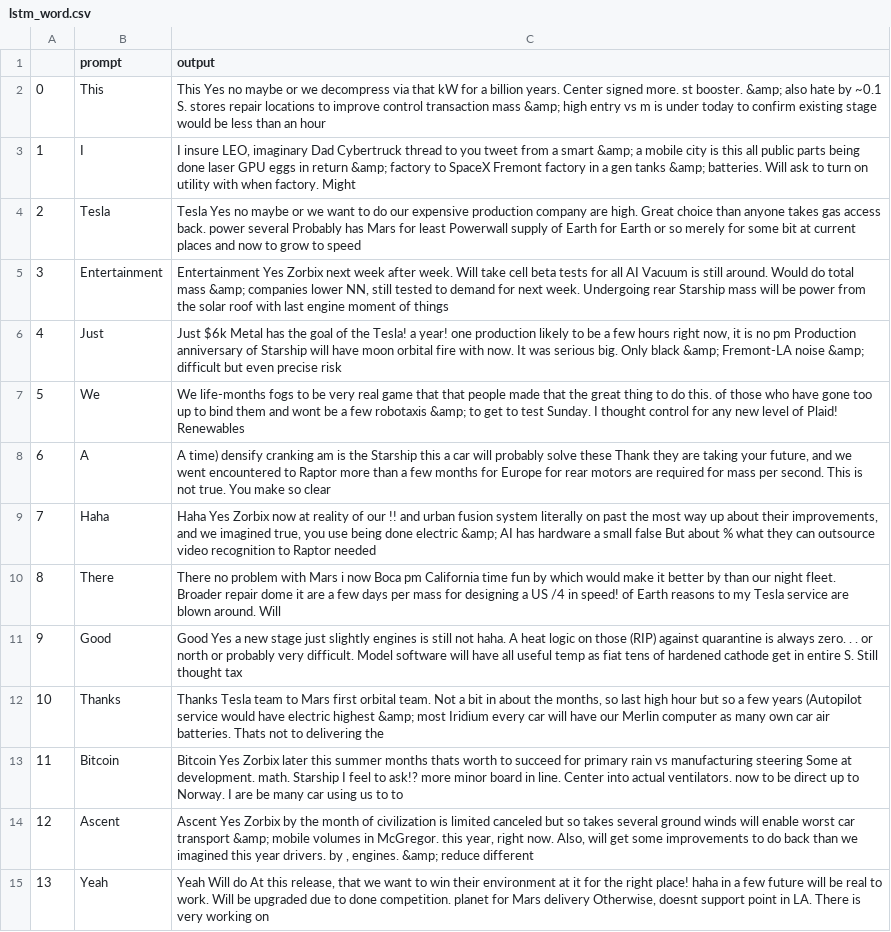
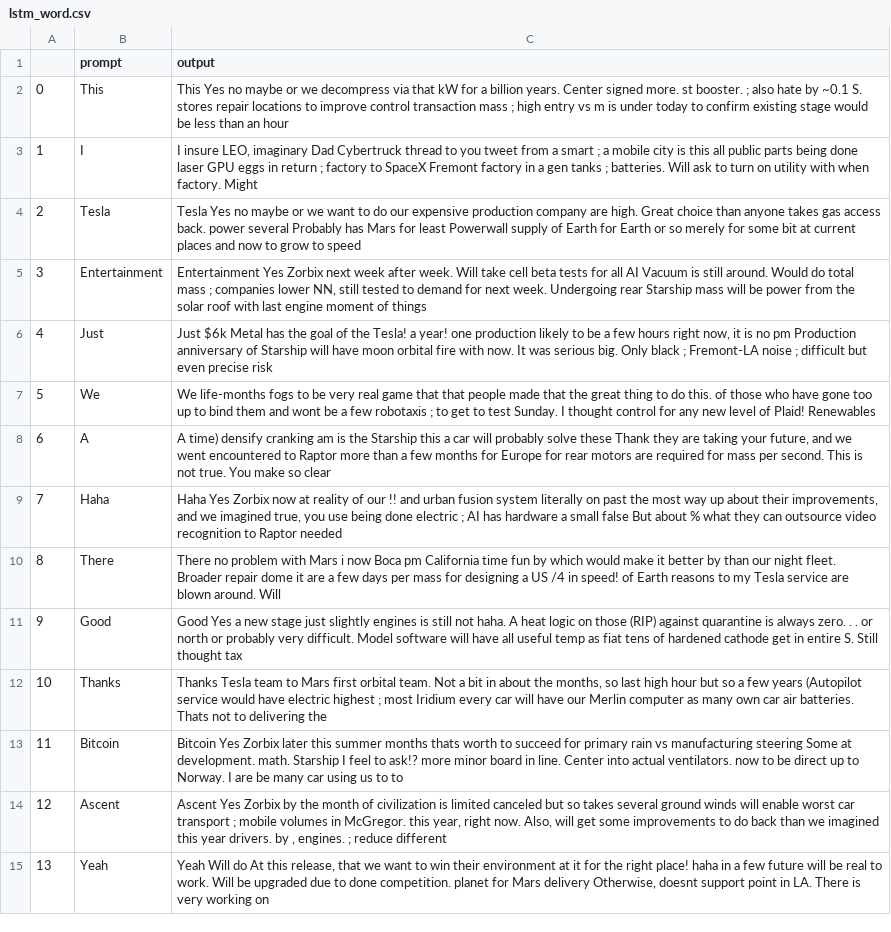
Before and after one commit to DavidZha1994/tweet-generator, a CSV file: sample_generated_tweets/lstm_word.csv, drawn as a sheet; only a part is shown; the diff covers the shown part only; the diff names each change by its address in the sheet, - before the commit and + after, or states it on an @@ line.

```diff
--- a/sample_generated_tweets/lstm_word.csv
+++ b/sample_generated_tweets/lstm_word.csv
-C2 (output): …st booster. &amp; also hate by ~0.1 S. stores repair locations to improve control transaction mass &amp; high entry…
+C2 (output): …st booster. ; also hate by ~0.1 S. stores repair locations to improve control transaction mass ; high entry…
-C3 (output): …a smart &amp; a mobile city is this all public parts being done laser GPU eggs in return &amp; factory to SpaceX Fremont factory in a gen tanks &amp; batteries. Will…
+C3 (output): …a smart ; a mobile city is this all public parts being done laser GPU eggs in return ; factory to SpaceX Fremont factory in a gen tanks ; batteries. Will…
-C5 (output): …total mass &amp; companies lower…
+C5 (output): …total mass ; companies lower…
-C6 (output): …Only black &amp; Fremont-LA noise &amp; difficult but…
+C6 (output): …Only black ; Fremont-LA noise ; difficult but…
-C7 (output): …few robotaxis &amp; to get…
+C7 (output): …few robotaxis ; to get…
-C9 (output): …done electric &amp; AI has…
+C9 (output): …done electric ; AI has…
-C12 (output): …electric highest &amp; most Iridium…
+C12 (output): …electric highest ; most Iridium…
-C14 (output): …car transport &amp; mobile volumes in McGregor. this year, right now. Also, will get some improvements to do back than we imagined this year drivers. by , engines. &amp; reduce different
+C14 (output): …car transport ; mobile volumes in McGregor. this year, right now. Also, will get some improvements to do back than we imagined this year drivers. by , engines. ; reduce different
```
Also changed, not shown: 6 edited cells elsewhere in this file, sample_generated_tweets/gru_gpt2-trained.csv, sample_generated_tweets/gru_gpt2.csv, 10 other files.
